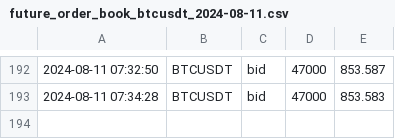
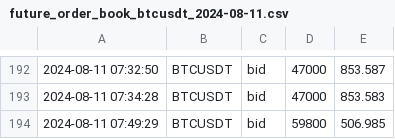
Before and after one commit to caotuanvu123/ob-btc-future, a CSV file: csv/futures/future_order_book_btcusdt_2024-08-11.csv, drawn as a sheet; only a part is shown, gaps mark what is left out; the diff names each change by its address in the sheet, - before the commit and + after, or states it on an @@ line.

```diff
--- a/csv/futures/future_order_book_btcusdt_2024-08-11.csv
+++ b/csv/futures/future_order_book_btcusdt_2024-08-11.csv
+row 194: 2024-08-11 07:49:29 | BTCUSDT | bid | 59800 | 506.985
```
Also changed, not shown: csv/futures/future_order_book_ethusdt_2024-08-11.csv, csv/spots/future_order_book_solusdt_2024-08-11.csv, 1 other file.
